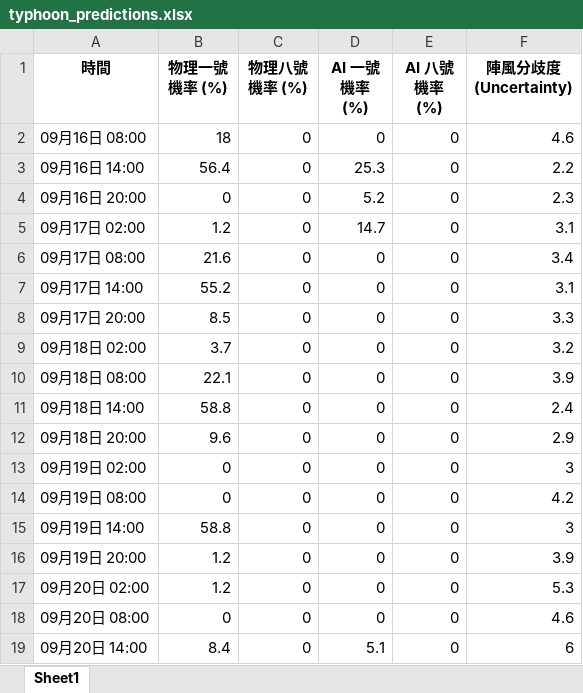
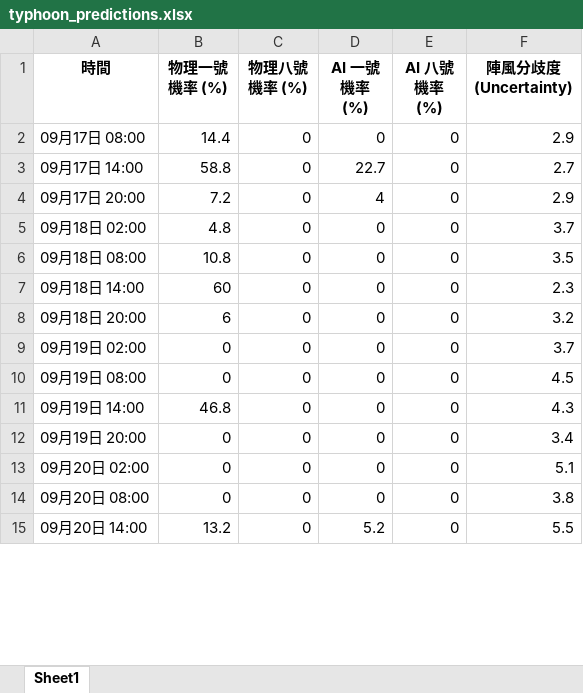
Before and after one commit to Ozymandiax/hk-typhoon-early-warning, an Excel workbook: data/typhoon_predictions.xlsx, sheet Sheet1, drawn as a sheet; only a part is shown; values as stored, in another font and other column widths than the file's, no borders; removed rows and columns are numbered as before the commit, all else as after; the diff covers the shown part only; the diff names each change by its address in the sheet, - before the commit and + after, or states it on an @@ line.

```diff
--- a/data/typhoon_predictions.xlsx (sheet Sheet1)
+++ b/data/typhoon_predictions.xlsx (sheet Sheet1)
-row 2: 09月16日 08:00 | 18 | 0 | 0 | 0 | 4.6
-row 3: 09月16日 14:00 | 56.4 | 0 | 25.3 | 0 | 2.2
-row 4: 09月16日 20:00 | 0 | 0 | 5.2 | 0 | 2.3
-row 5: 09月17日 02:00 | 1.2 | 0 | 14.7 | 0 | 3.1
-B2 (物理一號機率 (%)): 21.6
+B2 (物理一號機率 (%)): 14.4
-F2 (陣風分歧度 (Uncertainty)): 3.4
+F2 (陣風分歧度 (Uncertainty)): 2.9
-B3 (物理一號機率 (%)): 55.2
+B3 (物理一號機率 (%)): 58.8
-D3 (AI 一號機率 (%)): 0
+D3 (AI 一號機率 (%)): 22.7
-F3 (陣風分歧度 (Uncertainty)): 3.1
+F3 (陣風分歧度 (Uncertainty)): 2.7
-B4 (物理一號機率 (%)): 8.5
+B4 (物理一號機率 (%)): 7.2
-D4 (AI 一號機率 (%)): 0
+D4 (AI 一號機率 (%)): 4
-F4 (陣風分歧度 (Uncertainty)): 3.3
+F4 (陣風分歧度 (Uncertainty)): 2.9
-B5 (物理一號機率 (%)): 3.7
+B5 (物理一號機率 (%)): 4.8
-F5 (陣風分歧度 (Uncertainty)): 3.2
+F5 (陣風分歧度 (Uncertainty)): 3.7
-B6 (物理一號機率 (%)): 22.1
+B6 (物理一號機率 (%)): 10.8
-F6 (陣風分歧度 (Uncertainty)): 3.9
+F6 (陣風分歧度 (Uncertainty)): 3.5
-B7 (物理一號機率 (%)): 58.8
+B7 (物理一號機率 (%)): 60
-F7 (陣風分歧度 (Uncertainty)): 2.4
+F7 (陣風分歧度 (Uncertainty)): 2.3
-B8 (物理一號機率 (%)): 9.6
+B8 (物理一號機率 (%)): 6
-F8 (陣風分歧度 (Uncertainty)): 2.9
+F8 (陣風分歧度 (Uncertainty)): 3.2
-F9 (陣風分歧度 (Uncertainty)): 3
+F9 (陣風分歧度 (Uncertainty)): 3.7
-F10 (陣風分歧度 (Uncertainty)): 4.2
+F10 (陣風分歧度 (Uncertainty)): 4.5
-B11 (物理一號機率 (%)): 58.8
+B11 (物理一號機率 (%)): 46.8
-F11 (陣風分歧度 (Uncertainty)): 3
+F11 (陣風分歧度 (Uncertainty)): 4.3
-B12:B13 (物理一號機率 (%)): 1.2
+B12:B13 (物理一號機率 (%)): 0
-F12 (陣風分歧度 (Uncertainty)): 3.9
+F12 (陣風分歧度 (Uncertainty)): 3.4
-F13 (陣風分歧度 (Uncertainty)): 5.3
+F13 (陣風分歧度 (Uncertainty)): 5.1
-F14 (陣風分歧度 (Uncertainty)): 4.6
+F14 (陣風分歧度 (Uncertainty)): 3.8
-B15 (物理一號機率 (%)): 8.4
+B15 (物理一號機率 (%)): 13.2
-D15 (AI 一號機率 (%)): 5.1
+D15 (AI 一號機率 (%)): 5.2
-F15 (陣風分歧度 (Uncertainty)): 6
+F15 (陣風分歧度 (Uncertainty)): 5.5
```
Also changed, not shown: 4 added rows and 64 edited cells elsewhere in this sheet, 2 other files.
